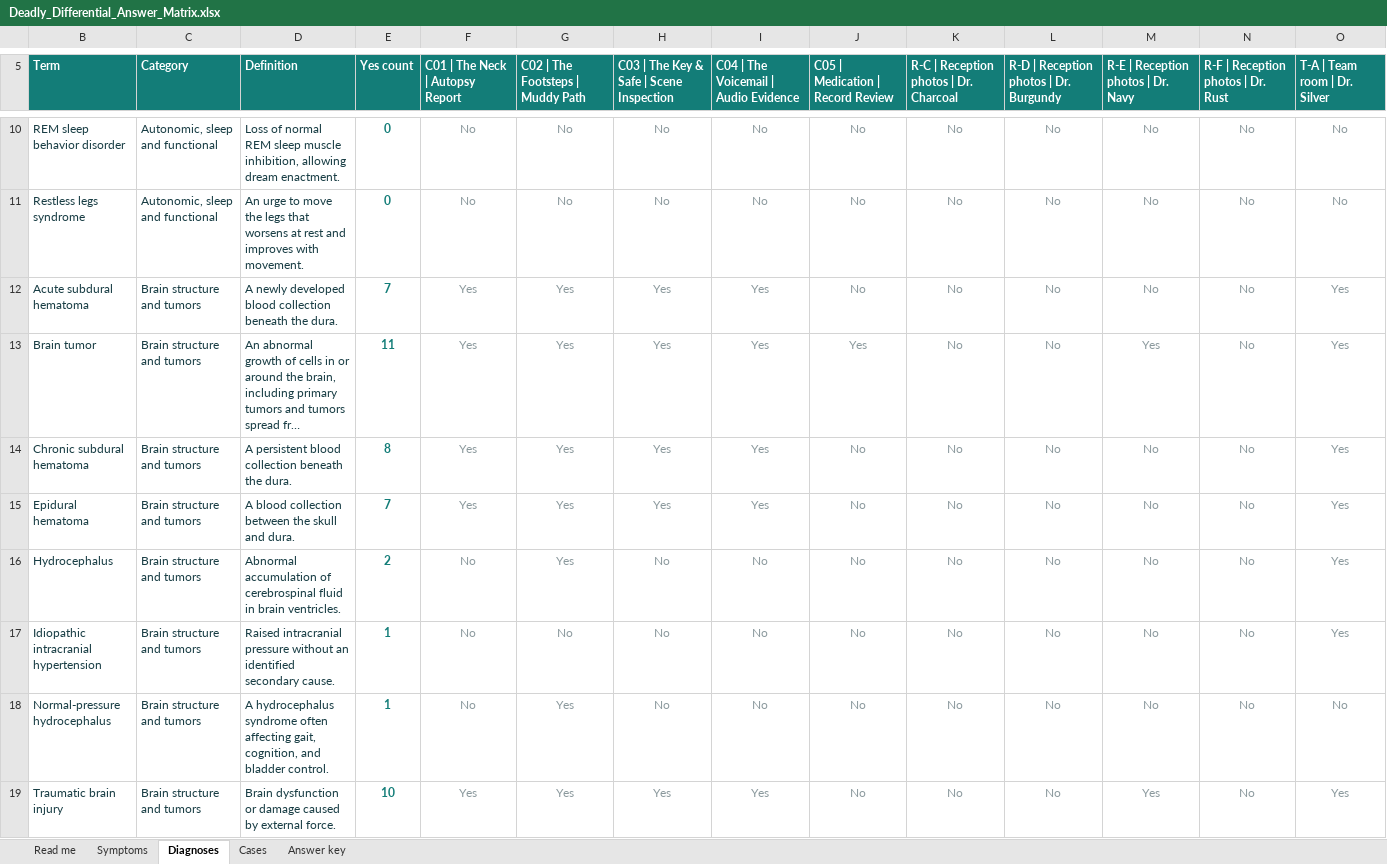
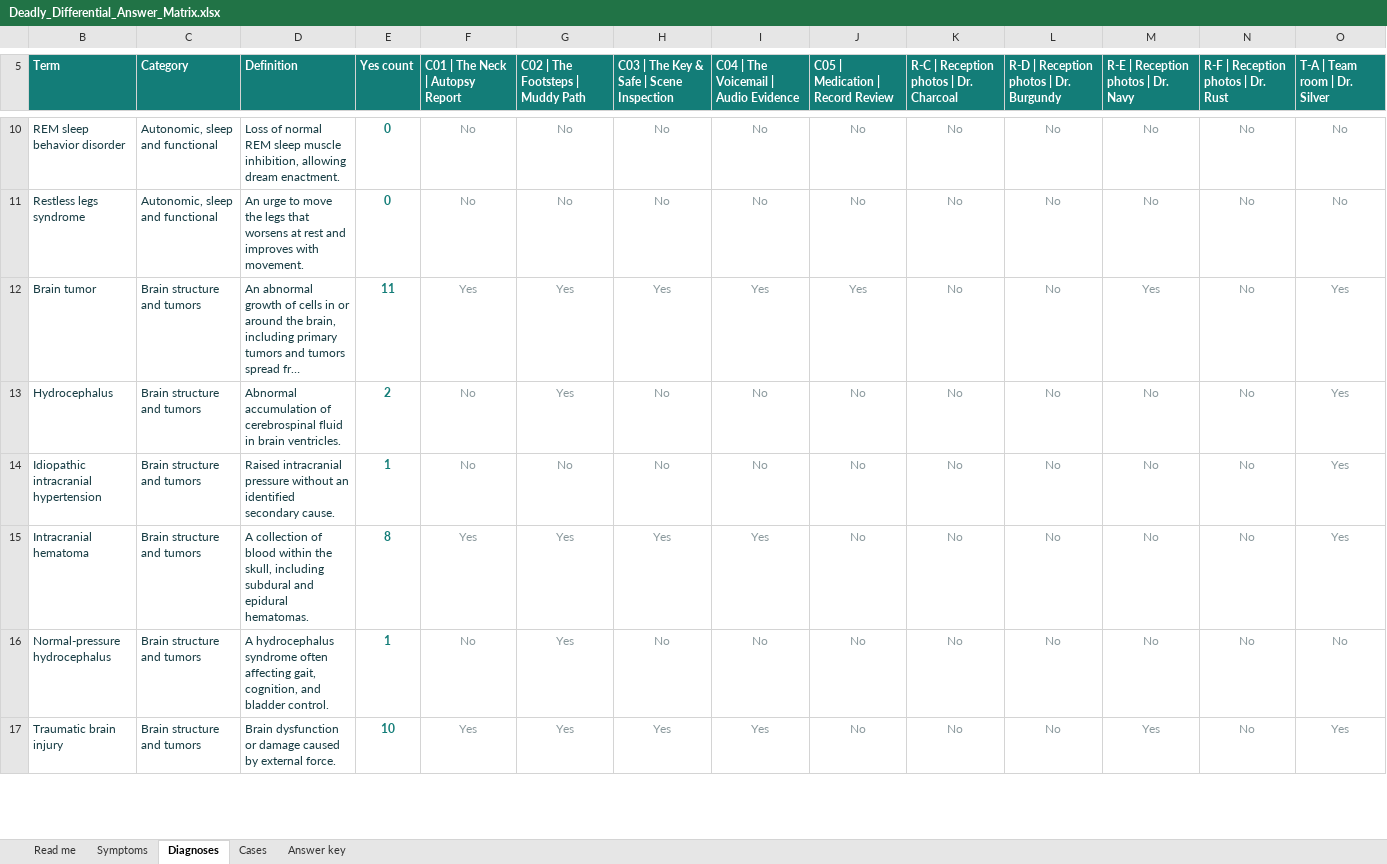
Before and after one commit to CyrusNajarian/DeadlyDifferential, an Excel workbook: Deadly_Differential_Answer_Matrix.xlsx, sheet Diagnoses, drawn as a sheet; only a part is shown, gaps mark what is left out; long unchanged cells end in …; values as stored, in another font and other column widths than the file's, no borders; conditional formats and table styles not drawn; removed rows and columns are numbered as before the commit, all else as after; rows hold the shown columns only; the diff covers the shown part only; the diff names each change by its address in the sheet, - before the commit and + after, or states it on an @@ line.

Commit message:
Streamline stroke, peripheral neuropathy and intracranial hematoma answers

```diff
--- a/Deadly_Differential_Answer_Matrix.xlsx (sheet Diagnoses)
+++ b/Deadly_Differential_Answer_Matrix.xlsx (sheet Diagnoses)
-row 12: Acute subdural hematoma | Brain structure and tumors | A newly developed blood collection beneath the dura. | 7 | Yes | Yes | Yes | Yes | No | No | No | No | No | Yes
-row 14: Chronic subdural hematoma | Brain structure and tumors | A persistent blood collection beneath the dura. | 8 | Yes | Yes | Yes | Yes | No | No | No | No | No | Yes
-row 15: Epidural hematoma | Brain structure and tumors | A blood collection between the skull and dura. | 7 | Yes | Yes | Yes | Yes | No | No | No | No | No | Yes
+row 15: Intracranial hematoma | Brain structure and tumors | A collection of blood within the skull, including subdural and epidural hematomas. | 8 | Yes | Yes | Yes | Yes | No | No | No | No | No | Yes
```
Also changed, not shown: 12 removed rows and 4 edited cells elsewhere in this sheet, sheet Read me, sheet Answer key, formulas that keep their value, hidden cells, 11 other files.
